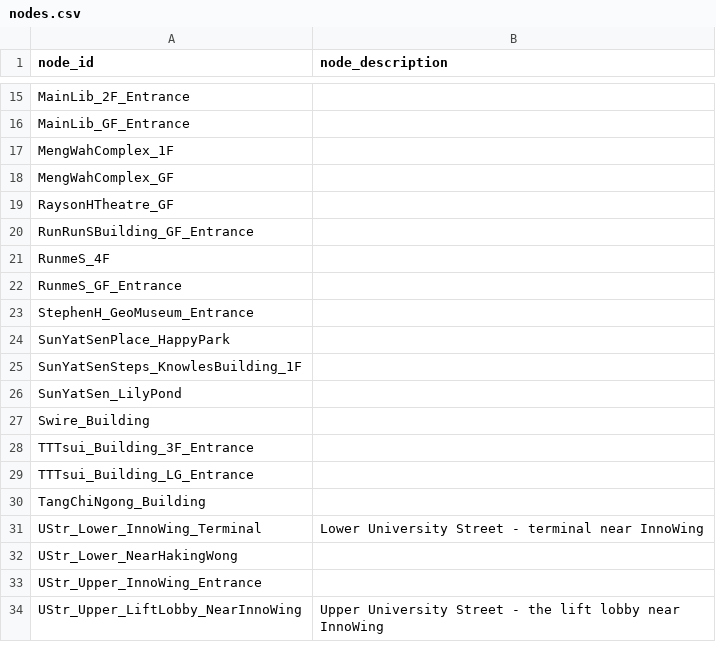
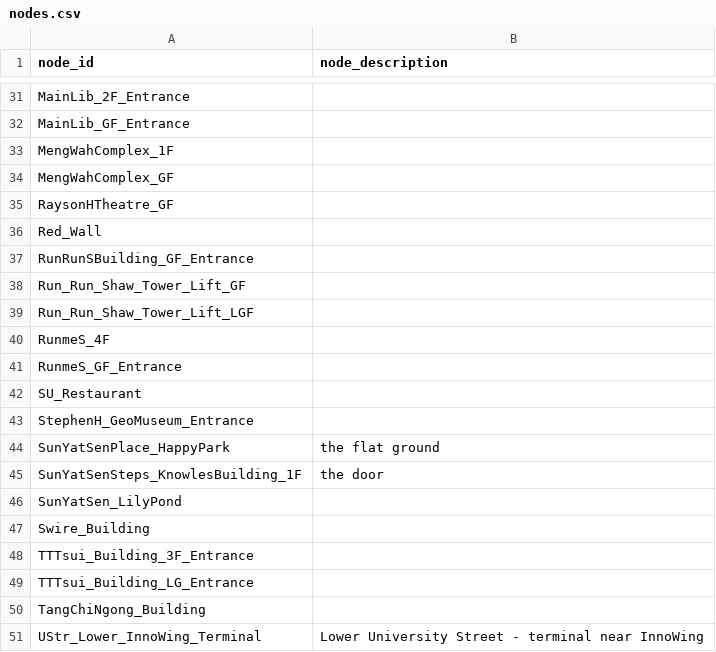
Before and after one commit to ShingZhanho/COMP1110-Project-26Spring, a CSV file: campus_nav/data/nodes.csv, drawn as a sheet; only a part is shown, gaps mark what is left out; the shorter side is filled out with more unchanged rows; the diff covers the shown part only.

```diff
--- a/campus_nav/data/nodes.csv
+++ b/campus_nav/data/nodes.csv
@@ -19,8 +35,12 @@ MengWahComplex_GF,
 RaysonHTheatre_GF,
+Red_Wall,
 RunRunSBuilding_GF_Entrance,
+Run_Run_Shaw_Tower_Lift_GF,
+Run_Run_Shaw_Tower_Lift_LGF,
 RunmeS_4F,
 RunmeS_GF_Entrance,
+SU_Restaurant,
 StephenH_GeoMuseum_Entrance,
-SunYatSenPlace_HappyPark,
-SunYatSenSteps_KnowlesBuilding_1F,
+SunYatSenPlace_HappyPark,the flat ground
+SunYatSenSteps_KnowlesBuilding_1F,the door
 SunYatSen_LilyPond,
```
Also changed, not shown: 16 added rows elsewhere in this file, campus_nav/data/edges.csv.
